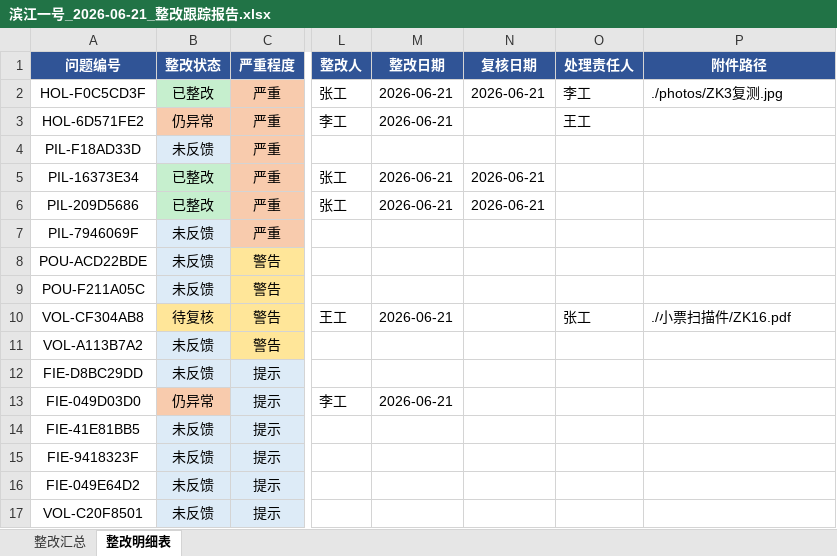
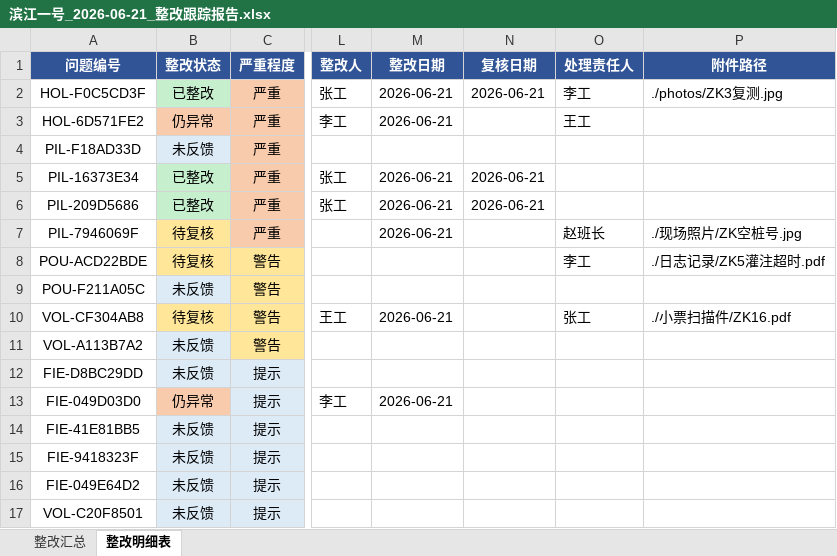
Before and after one commit to 27000-126543/021-341, an Excel workbook: reports/滨江一号_2026-06-21_交接包/整改反馈/滨江一号_2026-06-21_整改跟踪报告.xlsx, sheet 整改明细表, drawn as a sheet; only a part is shown, gaps mark what is left out; values as stored, in another font and other column widths than the file's, no borders; the diff names each change by its address in the sheet, - before the commit and + after, or states it on an @@ line.

```diff
--- a/reports/滨江一号_2026-06-21_交接包/整改反馈/滨江一号_2026-06-21_整改跟踪报告.xlsx (sheet 整改明细表)
+++ b/reports/滨江一号_2026-06-21_交接包/整改反馈/滨江一号_2026-06-21_整改跟踪报告.xlsx (sheet 整改明细表)
-B7:B8 (整改状态): 未反馈
+B7:B8 (整改状态): 待复核
-B7:B8 fill: #DDEBF7
+B7:B8 fill: #FFE699
-M7 (整改日期): (empty)
+M7 (整改日期): 2026-06-21
-O7 (处理责任人): (empty)
+O7 (处理责任人): 赵班长
-P7 (附件路径): (empty)
+P7 (附件路径): ./现场照片/ZK空桩号.jpg
-O8 (处理责任人): (empty)
+O8 (处理责任人): 李工
-P8 (附件路径): (empty)
+P8 (附件路径): ./日志记录/ZK5灌注超时.pdf
```
Also changed, not shown: sheet 整改汇总, reports/滨江一号_2026-06-20_to_2026-06-21_多日复查.xlsx, reports/滨江一号_2026-06-20_交接包/滨江一号_2026-06-20_桩基校核报告.xlsx, 29 other files.
